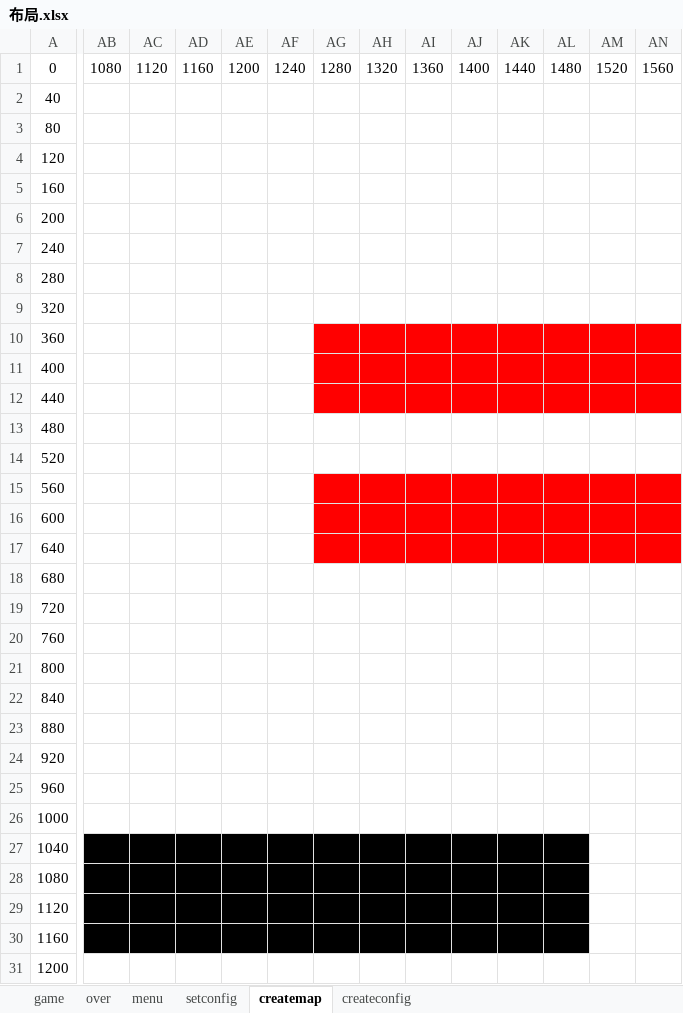
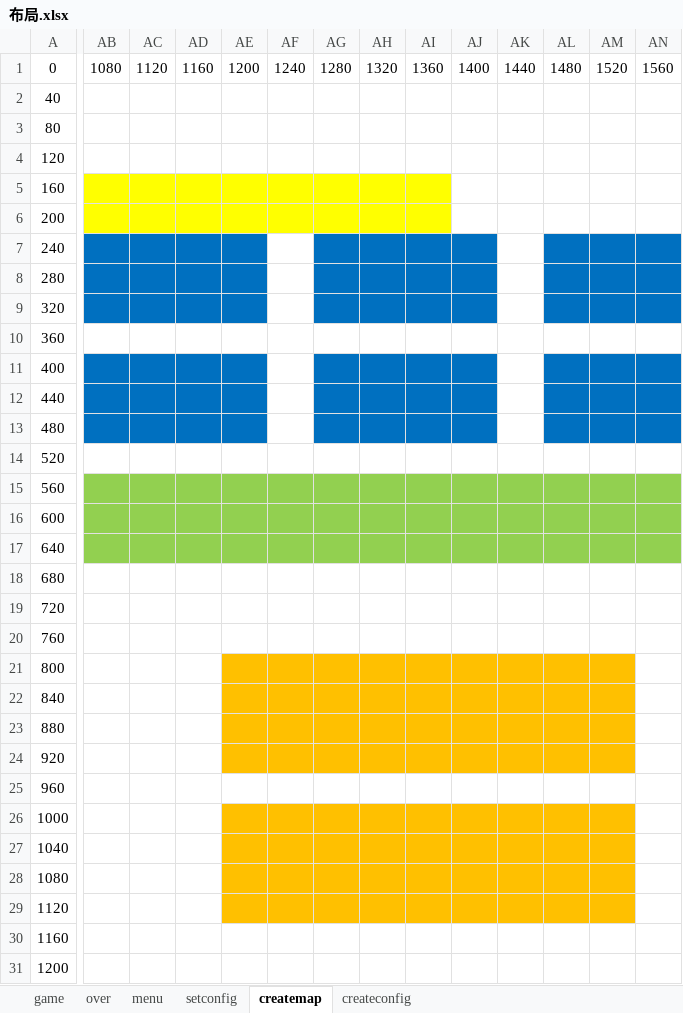
Before and after one commit to cloudxinn/raylibsnake, an Excel workbook: 布局.xlsx, sheet createmap, drawn as a sheet; only a part is shown, gaps mark what is left out; values as stored, in another font and other column widths than the file's, no borders; the diff covers the shown part only; the diff names each change by its address in the sheet, - before the commit and + after, or states it on an @@ line.

Commit message:
Update 布局.xlsx

```diff
--- a/布局.xlsx (sheet createmap)
+++ b/布局.xlsx (sheet createmap)
-AB5:AI6 fill: none
+AB5:AI6 fill: #FFFF00
-AB7:AE9 fill: none
+AB7:AE9 fill: #0070C0
-AG7:AJ9 fill: none
+AG7:AJ9 fill: #0070C0
-AL7:AN9 fill: none
+AL7:AN9 fill: #0070C0
-AG10:AN10 fill: #FF0000
+AG10:AN10 fill: none
-AB11:AE13 fill: none
+AB11:AE13 fill: #0070C0
-AG11:AJ12 fill: #FF0000
+AG11:AJ12 fill: #0070C0
-AK11:AK12 fill: #FF0000
+AK11:AK12 fill: none
-AL11:AN12 fill: #FF0000
+AL11:AN12 fill: #0070C0
-AG13:AJ13 fill: none
+AG13:AJ13 fill: #0070C0
-AL13:AN13 fill: none
+AL13:AN13 fill: #0070C0
-AB15:AF17 fill: none
+AB15:AF17 fill: #92D050
-AG15:AN17 fill: #FF0000
+AG15:AN17 fill: #92D050
-AE21:AM24 fill: none
+AE21:AM24 fill: #FFC000
-AE26:AM26 fill: none
+AE26:AM26 fill: #FFC000
-AB27:AD29 fill: #000000
+AB27:AD29 fill: none
-AE27:AL29 fill: #000000
+AE27:AL29 fill: #FFC000
-AM27:AM29 fill: none
+AM27:AM29 fill: #FFC000
-AB30:AL30 fill: #000000
+AB30:AL30 fill: none
```
Also changed, not shown: cell formats elsewhere in this sheet.
